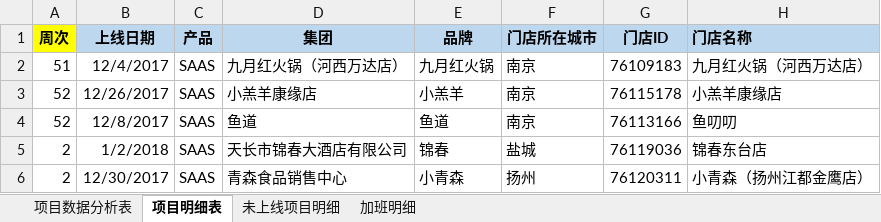
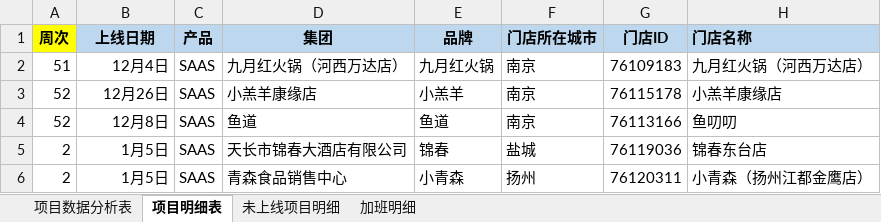
Before and after one commit to zhanglei601396810/NanJing, an Excel workbook: 周数据/《个人上线率统计表》-杨磊.xlsx, sheet 项目明细表, drawn as a sheet; only a part is shown; values as stored, in another font and other column widths than the file's, no borders; the diff names each change by its address in the sheet, - before the commit and + after, or states it on an @@ line.

```diff
--- a/周数据/《个人上线率统计表》-杨磊.xlsx (sheet 项目明细表)
+++ b/周数据/《个人上线率统计表》-杨磊.xlsx (sheet 项目明细表)
-B2 (上线日期): 12/4/2017
+B2 (上线日期): 12月4日
-B3 (上线日期): 12/26/2017
+B3 (上线日期): 12月26日
-B4 (上线日期): 12/8/2017
+B4 (上线日期): 12月8日
-B5 (上线日期): 1/2/2018
+B5 (上线日期): 1月5日
-B6 (上线日期): 12/30/2017
+B6 (上线日期): 1月5日
```
Also changed, not shown: 1 other file.
